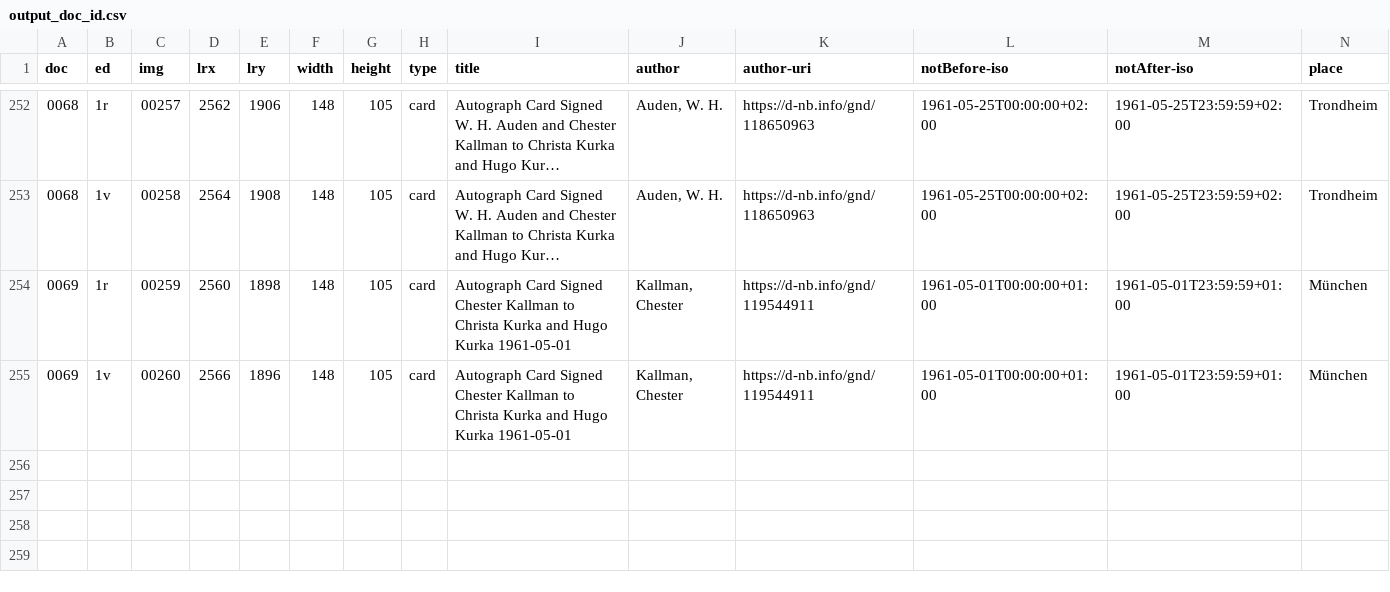
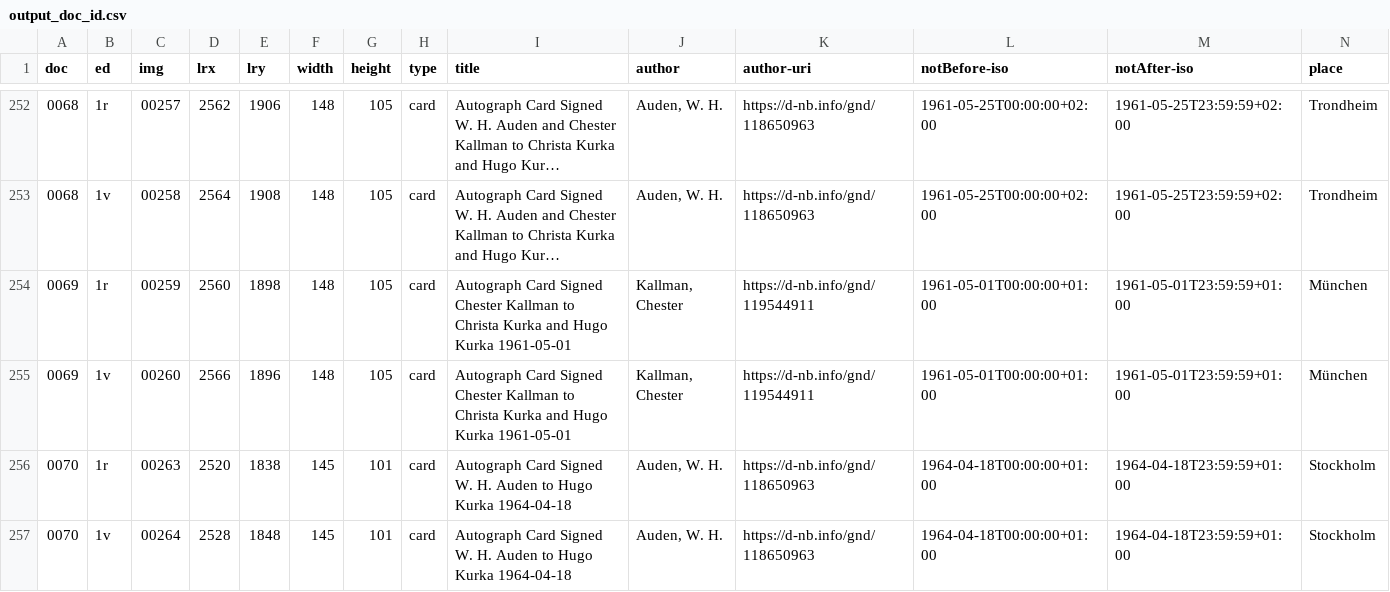
Before and after one commit to auden-in-austria-digital/aad-data, a CSV file: metadata/csv/output_doc_id.csv, drawn as a sheet; only a part is shown, gaps mark what is left out; long unchanged cells end in …; rows hold the shown columns only; the diff names each change by its address in the sheet, - before the commit and + after, or states it on an @@ line.

```diff
--- a/metadata/csv/output_doc_id.csv
+++ b/metadata/csv/output_doc_id.csv
+row 256: 0070 | 1r | 00263 | 2520 | 1838 | 145 | 101 | card | Autograph Card Signed W. H. Auden to Hugo Kurka 1964-04-18 | Auden, W. H. | https://d-nb.info/gnd/118650963 | 1964-04-18T00:00:00+01:00 | 1964-04-18T23:59:59+01:00 | Stockholm
+row 257: 0070 | 1v | 00264 | 2528 | 1848 | 145 | 101 | card | Autograph Card Signed W. H. Auden to Hugo Kurka 1964-04-18 | Auden, W. H. | https://d-nb.info/gnd/118650963 | 1964-04-18T00:00:00+01:00 | 1964-04-18T23:59:59+01:00 | Stockholm
```
Also changed, not shown: 2 other files.
